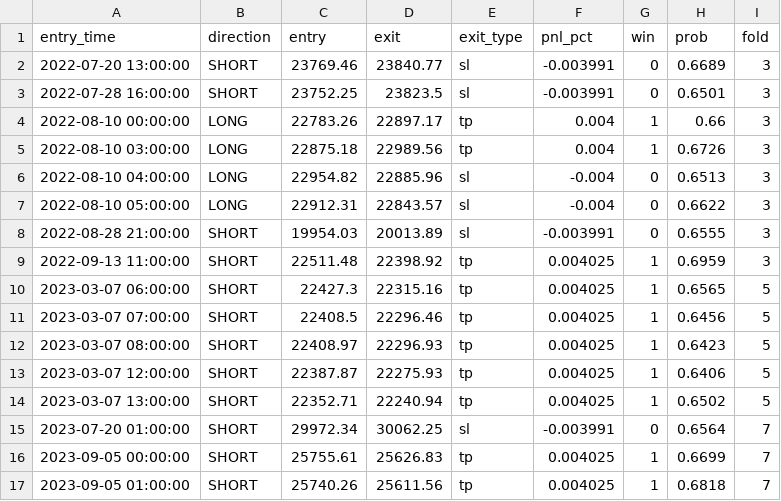
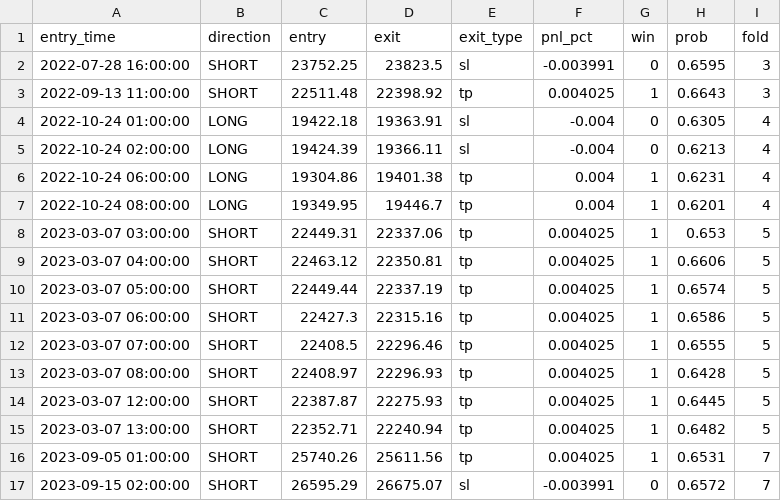
Before and after one commit to haminsu1009-boop/caleb, a CSV file: ml/saved_models/trades_BTCUSDT_1h.csv, drawn as a sheet.

```diff
--- a/ml/saved_models/trades_BTCUSDT_1h.csv
+++ b/ml/saved_models/trades_BTCUSDT_1h.csv
@@ -1,17 +1,17 @@
 entry_time,direction,entry,exit,exit_type,pnl_pct,win,prob,fold
-2022-07-20 13:00:00,SHORT,23769.46,23840.77,sl,-0.003991,0,0.6689,3
-2022-07-28 16:00:00,SHORT,23752.25,23823.5,sl,-0.003991,0,0.6501,3
-2022-08-10 00:00:00,LONG,22783.26,22897.17,tp,0.004,1,0.66,3
-2022-08-10 03:00:00,LONG,22875.18,22989.56,tp,0.004,1,0.6726,3
-2022-08-10 04:00:00,LONG,22954.82,22885.96,sl,-0.004,0,0.6513,3
-2022-08-10 05:00:00,LONG,22912.31,22843.57,sl,-0.004,0,0.6622,3
-2022-08-28 21:00:00,SHORT,19954.03,20013.89,sl,-0.003991,0,0.6555,3
-2022-09-13 11:00:00,SHORT,22511.48,22398.92,tp,0.004025,1,0.6959,3
-2023-03-07 06:00:00,SHORT,22427.3,22315.16,tp,0.004025,1,0.6565,5
-2023-03-07 07:00:00,SHORT,22408.5,22296.46,tp,0.004025,1,0.6456,5
-2023-03-07 08:00:00,SHORT,22408.97,22296.93,tp,0.004025,1,0.6423,5
-2023-03-07 12:00:00,SHORT,22387.87,22275.93,tp,0.004025,1,0.6406,5
-2023-03-07 13:00:00,SHORT,22352.71,22240.94,tp,0.004025,1,0.6502,5
-2023-07-20 01:00:00,SHORT,29972.34,30062.25,sl,-0.003991,0,0.6564,7
-2023-09-05 00:00:00,SHORT,25755.61,25626.83,tp,0.004025,1,0.6699,7
-2023-09-05 01:00:00,SHORT,25740.26,25611.56,tp,0.004025,1,0.6818,7
+2022-07-28 16:00:00,SHORT,23752.25,23823.5,sl,-0.003991,0,0.6595,3
+2022-09-13 11:00:00,SHORT,22511.48,22398.92,tp,0.004025,1,0.6643,3
+2022-10-24 01:00:00,LONG,19422.18,19363.91,sl,-0.004,0,0.6305,4
+2022-10-24 02:00:00,LONG,19424.39,19366.11,sl,-0.004,0,0.6213,4
+2022-10-24 06:00:00,LONG,19304.86,19401.38,tp,0.004,1,0.6231,4
+2022-10-24 08:00:00,LONG,19349.95,19446.7,tp,0.004,1,0.6201,4
+2023-03-07 03:00:00,SHORT,22449.31,22337.06,tp,0.004025,1,0.653,5
+2023-03-07 04:00:00,SHORT,22463.12,22350.81,tp,0.004025,1,0.6606,5
+2023-03-07 05:00:00,SHORT,22449.44,22337.19,tp,0.004025,1,0.6574,5
+2023-03-07 06:00:00,SHORT,22427.3,22315.16,tp,0.004025,1,0.6586,5
+2023-03-07 07:00:00,SHORT,22408.5,22296.46,tp,0.004025,1,0.6555,5
+2023-03-07 08:00:00,SHORT,22408.97,22296.93,tp,0.004025,1,0.6428,5
+2023-03-07 12:00:00,SHORT,22387.87,22275.93,tp,0.004025,1,0.6445,5
+2023-03-07 13:00:00,SHORT,22352.71,22240.94,tp,0.004025,1,0.6482,5
+2023-09-05 01:00:00,SHORT,25740.26,25611.56,tp,0.004025,1,0.6531,7
+2023-09-15 02:00:00,SHORT,26595.29,26675.07,sl,-0.003991,0,0.6572,7
```
Also changed, not shown: ml/saved_models/wf_results_BTCUSDT_1h.csv, ml/saved_models/wf_results_BTCUSDT_4h.csv, 7 other files.
